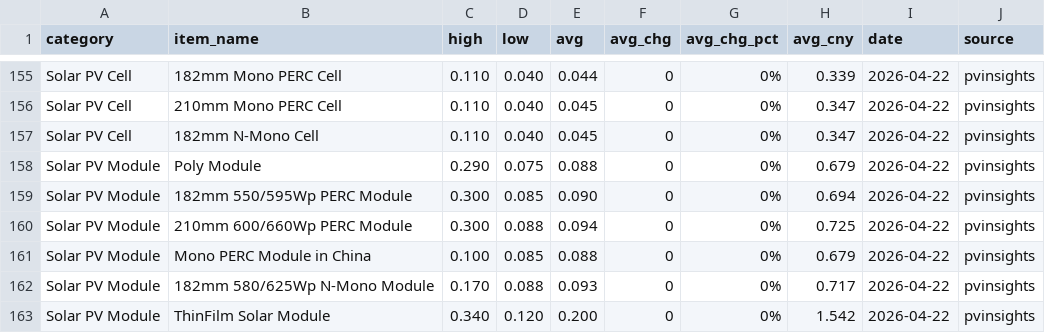
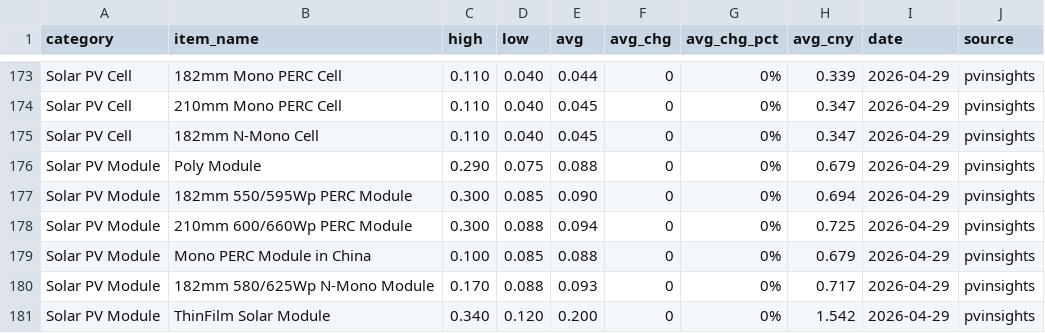
Before and after one commit to Souf-lrc/solar-price-tracker, a CSV file: data/processed/historical_pvinsights_prices.csv, drawn as a sheet; only a part is shown, gaps mark what is left out; addresses are those after the commit; the diff covers the shown part only; the diff names each change by its address in the sheet, - before the commit and + after, or states it on an @@ line.

```diff
--- a/data/processed/historical_pvinsights_prices.csv
+++ b/data/processed/historical_pvinsights_prices.csv
-I173:I181 (date): 2026-04-22
+I173:I181 (date): 2026-04-29
```
Also changed, not shown: 18 added rows and 9 edited cells elsewhere in this file, data/processed/historical_energytrend_prices.csv, data/processed/historical_infolink_prices.csv, 7 other files.
